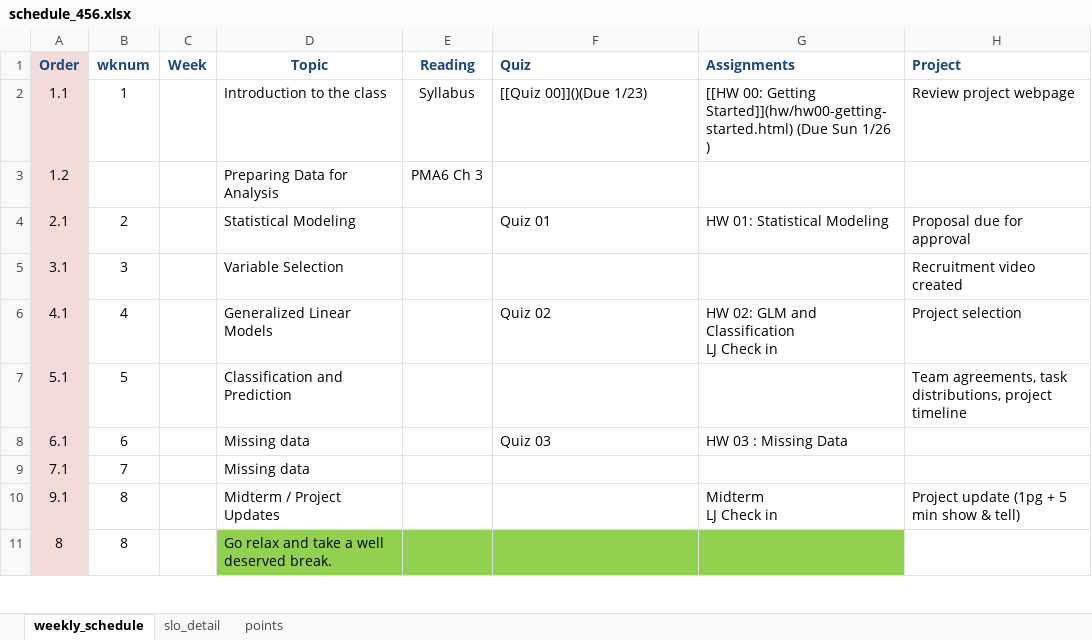
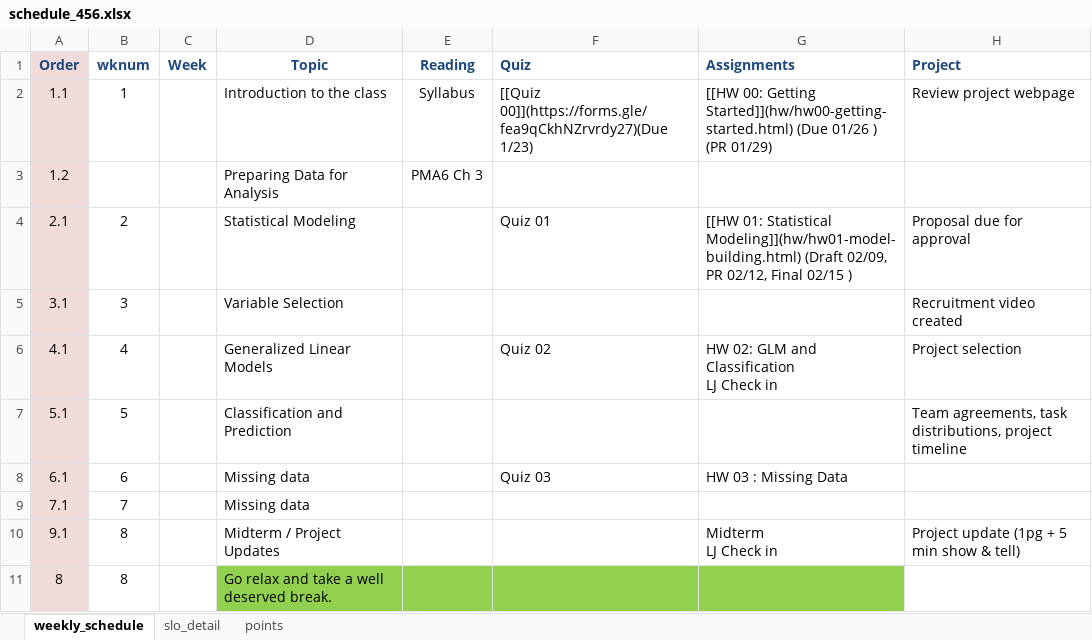
Before and after one commit to norcalbiostat/MATH456, an Excel workbook: schedule_456.xlsx, sheet weekly_schedule, drawn as a sheet; only a part is shown; values as stored, in another font and other column widths than the file's, no borders; the diff names each change by its address in the sheet, - before the commit and + after, or states it on an @@ line.

```diff
--- a/schedule_456.xlsx (sheet weekly_schedule)
+++ b/schedule_456.xlsx (sheet weekly_schedule)
-F2 (Quiz): [[Quiz 00]]()(Due 1/23)
+F2 (Quiz): [[Quiz 00]](https://forms.gle/fea9qCkhNZrvrdy27)(Due 1/23)
-G2 (Assignments): …Started]](hw/hw00-getting-started.html) (Due Sun 1/26 )
+G2 (Assignments): …Started]](hw/hw00-getting-started.html) (Due 01/26 ) (PR 01/29)
-G4 (Assignments): HW 01: Statistical Modeling
+G4 (Assignments): [[HW 01: Statistical Modeling]](hw/hw01-model-building.html) (Draft 02/09, PR 02/12, Final 02/15 )
```
Also changed, not shown: sheet slo_detail, sheet points, formulas that keep their value, 13 other files.
